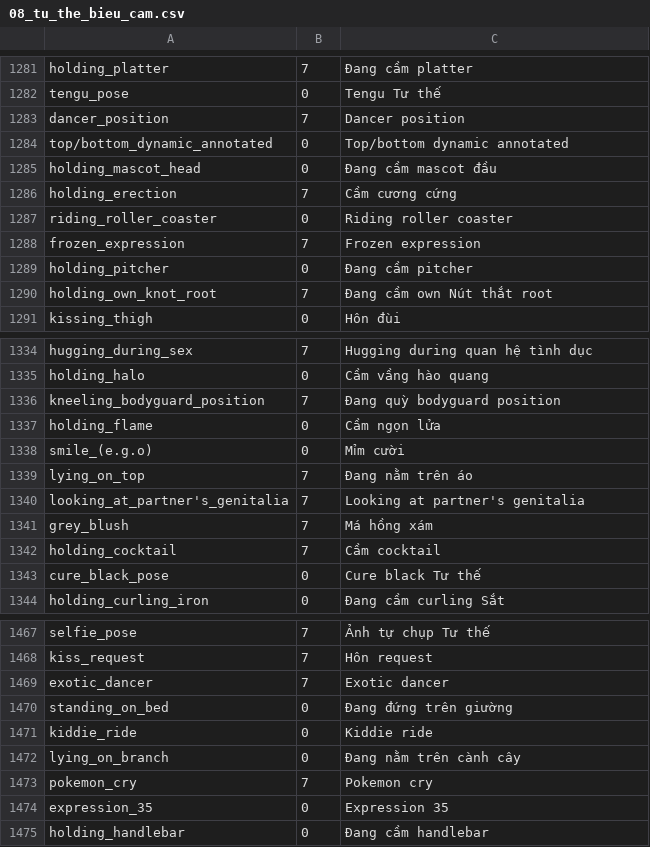
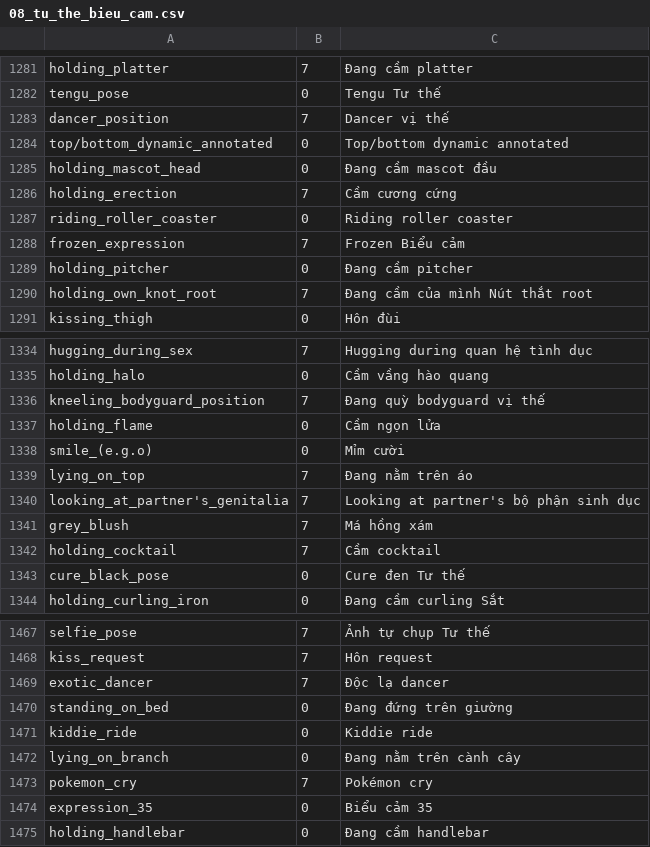
Before and after one commit to manhlee1196-boop/ai-anime, a CSV file: prompt_catalog_vi_vn/08_tu_the_bieu_cam.csv, drawn as a sheet; only a part is shown, gaps mark what is left out; the diff covers the shown part only.

```diff
--- a/prompt_catalog_vi_vn/08_tu_the_bieu_cam.csv
+++ b/prompt_catalog_vi_vn/08_tu_the_bieu_cam.csv
@@ -1282,3 +1282,3 @@ holding_platter,7,Đang cầm platter
 tengu_pose,0,Tengu Tư thế
-dancer_position,7,Dancer position
+dancer_position,7,Dancer vị thế
 top/bottom_dynamic_annotated,0,Top/bottom dynamic annotated
@@ -1287,5 +1287,5 @@ holding_erection,7,Cầm cương cứng
 riding_roller_coaster,0,Riding roller coaster
-frozen_expression,7,Frozen expression
+frozen_expression,7,Frozen Biểu cảm
 holding_pitcher,0,Đang cầm pitcher
-holding_own_knot_root,7,Đang cầm own Nút thắt root
+holding_own_knot_root,7,Đang cầm của mình Nút thắt root
 kissing_thigh,0,Hôn đùi
@@ -1335,3 +1335,3 @@ hugging_during_sex,7,Hugging during quan hệ tình dục
 holding_halo,0,Cầm vầng hào quang
-kneeling_bodyguard_position,7,Đang quỳ bodyguard position
+kneeling_bodyguard_position,7,Đang quỳ bodyguard vị thế
 holding_flame,0,Cầm ngọn lửa
@@ -1339,6 +1339,6 @@ smile_(e.g.o),0,Mỉm cười
 lying_on_top,7,Đang nằm trên áo
-looking_at_partner's_genitalia,7,Looking at partner's genitalia
+looking_at_partner's_genitalia,7,Looking at partner's bộ phận sinh dục
 grey_blush,7,Má hồng xám
 holding_cocktail,7,Cầm cocktail
-cure_black_pose,0,Cure black Tư thế
+cure_black_pose,0,Cure đen Tư thế
 holding_curling_iron,0,Đang cầm curling Sắt
@@ -1468,3 +1468,3 @@ selfie_pose,7,Ảnh tự chụp Tư thế
 kiss_request,7,Hôn request
-exotic_dancer,7,Exotic dancer
+exotic_dancer,7,Độc lạ dancer
 standing_on_bed,0,Đang đứng trên giường
@@ -1472,4 +1472,4 @@ kiddie_ride,0,Kiddie ride
 lying_on_branch,0,Đang nằm trên cành cây
-pokemon_cry,7,Pokemon cry
-expression_35,0,Expression 35
+pokemon_cry,7,Pokémon cry
+expression_35,0,Biểu cảm 35
 holding_handlebar,0,Đang cầm handlebar
```
Also changed, not shown: 177 edited cells elsewhere in this file, prompt_catalog_vi_vn/04_loai_lore.csv, prompt_catalog_vi_vn/05_trang_phuc_quan_ao.csv, 16 other files.
